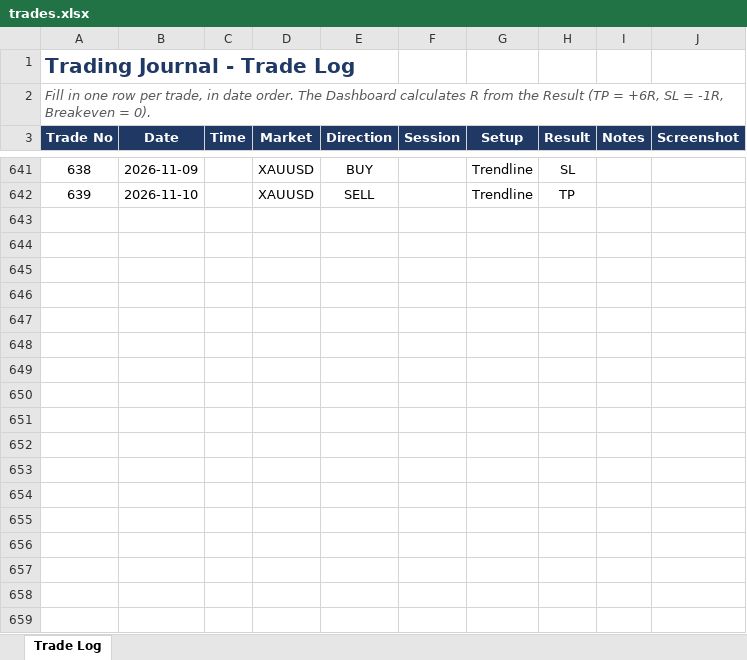
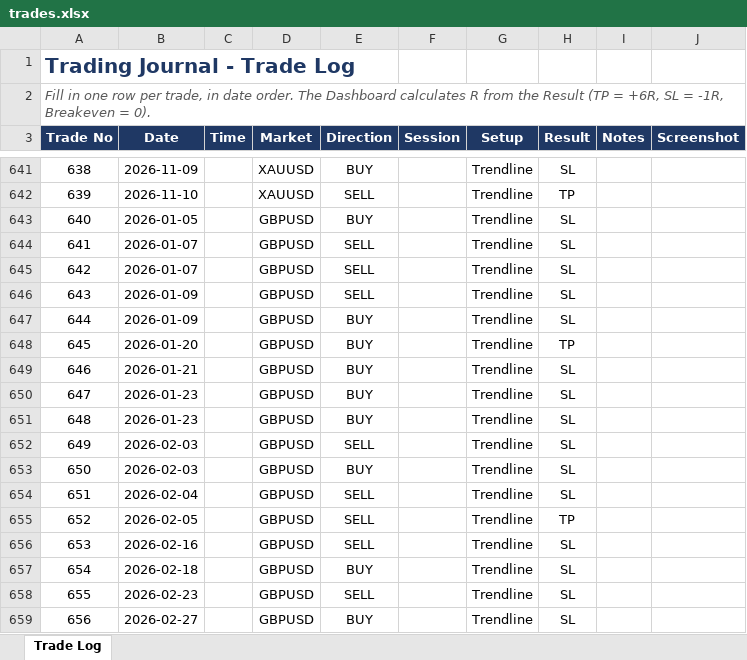
Before and after one commit to mufagustave3/trading-journal, an Excel workbook: trades.xlsx, sheet Trade Log, drawn as a sheet; only a part is shown, gaps mark what is left out; values as stored, in another font and other column widths than the file's, no borders; table styles not drawn; the diff covers the shown part only; the diff names each change by its address in the sheet, - before the commit and + after, or states it on an @@ line.

Commit message:
Data added

```diff
--- a/trades.xlsx (sheet Trade Log)
+++ b/trades.xlsx (sheet Trade Log)
+row 643: 640 | 2026-01-05 |  | GBPUSD | BUY |  | Trendline | SL
+row 644: 641 | 2026-01-07 |  | GBPUSD | SELL |  | Trendline | SL
+row 645: 642 | 2026-01-07 |  | GBPUSD | SELL |  | Trendline | SL
+row 646: 643 | 2026-01-09 |  | GBPUSD | SELL |  | Trendline | SL
+row 647: 644 | 2026-01-09 |  | GBPUSD | BUY |  | Trendline | SL
+row 648: 645 | 2026-01-20 |  | GBPUSD | BUY |  | Trendline | TP
+row 649: 646 | 2026-01-21 |  | GBPUSD | BUY |  | Trendline | SL
+row 650: 647 | 2026-01-23 |  | GBPUSD | BUY |  | Trendline | SL
+row 651: 648 | 2026-01-23 |  | GBPUSD | BUY |  | Trendline | SL
+row 652: 649 | 2026-02-03 |  | GBPUSD | SELL |  | Trendline | SL
+row 653: 650 | 2026-02-03 |  | GBPUSD | BUY |  | Trendline | SL
+row 654: 651 | 2026-02-04 |  | GBPUSD | SELL |  | Trendline | SL
+row 655: 652 | 2026-02-05 |  | GBPUSD | SELL |  | Trendline | TP
+row 656: 653 | 2026-02-16 |  | GBPUSD | SELL |  | Trendline | SL
+row 657: 654 | 2026-02-18 |  | GBPUSD | BUY |  | Trendline | SL
+row 658: 655 | 2026-02-23 |  | GBPUSD | SELL |  | Trendline | SL
+row 659: 656 | 2026-02-27 |  | GBPUSD | BUY |  | Trendline | SL
```
Also changed, not shown: 33 added rows elsewhere in this sheet.
